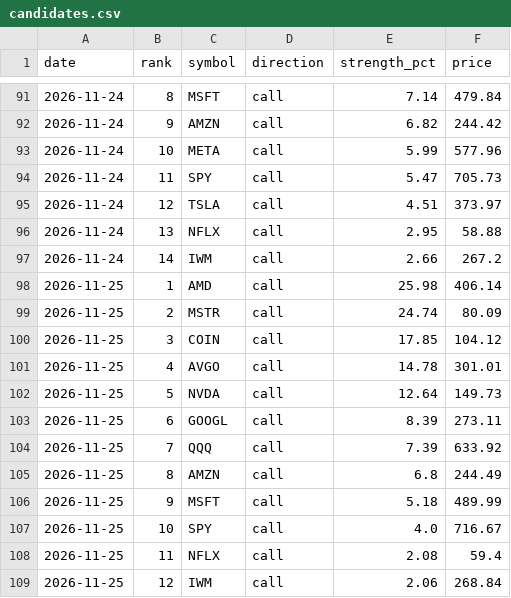
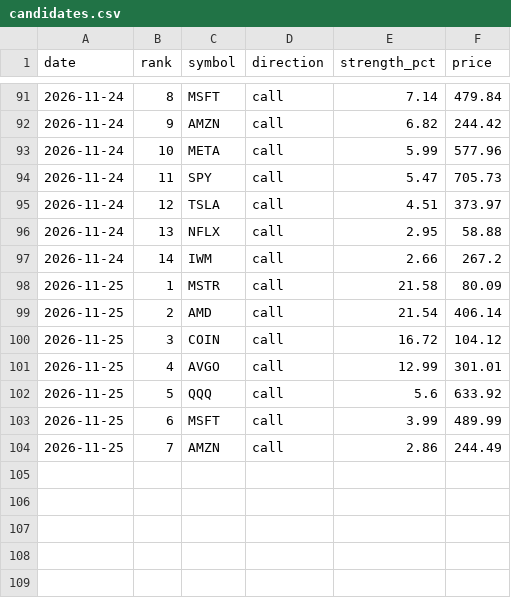
Before and after one commit to jones-benjam/alpaca-options-bot, a CSV file: memory/candidates.csv, drawn as a sheet; only a part is shown, gaps mark what is left out.

```diff
--- a/memory/candidates.csv
+++ b/memory/candidates.csv
@@ -97,13 +97,8 @@ date,rank,symbol,direction,strength_pct,price
 2026-11-24,14,IWM,call,2.66,267.2
-2026-11-25,1,AMD,call,25.98,406.14
-2026-11-25,2,MSTR,call,24.74,80.09
-2026-11-25,3,COIN,call,17.85,104.12
-2026-11-25,4,AVGO,call,14.78,301.01
-2026-11-25,5,NVDA,call,12.64,149.73
-2026-11-25,6,GOOGL,call,8.39,273.11
-2026-11-25,7,QQQ,call,7.39,633.92
-2026-11-25,8,AMZN,call,6.8,244.49
-2026-11-25,9,MSFT,call,5.18,489.99
-2026-11-25,10,SPY,call,4.0,716.67
-2026-11-25,11,NFLX,call,2.08,59.4
-2026-11-25,12,IWM,call,2.06,268.84
+2026-11-25,1,MSTR,call,21.58,80.09
+2026-11-25,2,AMD,call,21.54,406.14
+2026-11-25,3,COIN,call,16.72,104.12
+2026-11-25,4,AVGO,call,12.99,301.01
+2026-11-25,5,QQQ,call,5.6,633.92
+2026-11-25,6,MSFT,call,3.99,489.99
+2026-11-25,7,AMZN,call,2.86,244.49
```
Also changed, not shown: memory/market.csv, memory/news.csv, 7 other files.
